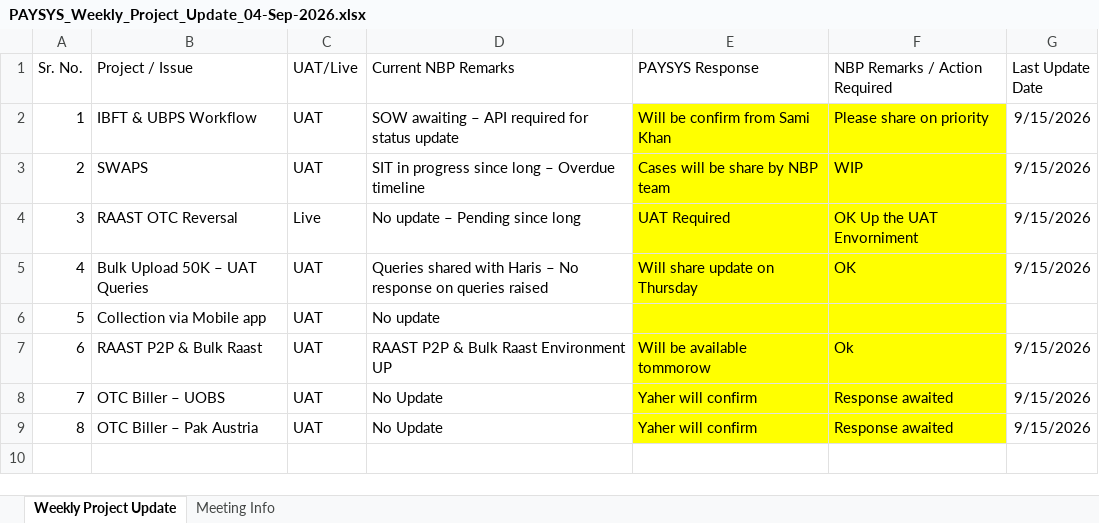
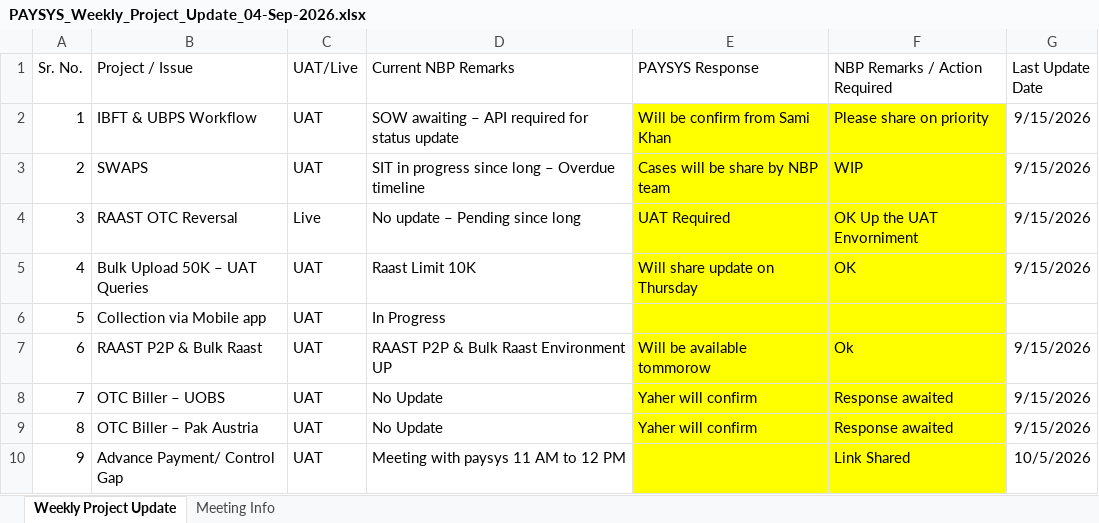
Before and after one commit to saadasif7/SmartPay-Project-Dashboard, an Excel workbook: data/PAYSYS_Weekly_Project_Update_04-Sep-2026.xlsx, sheet Weekly Project Update, drawn as a sheet; values as stored, in another font and other column widths than the file's, no borders; table styles not drawn; the diff names each change by its address in the sheet, - before the commit and + after, or states it on an @@ line.

```diff
--- a/data/PAYSYS_Weekly_Project_Update_04-Sep-2026.xlsx (sheet Weekly Project Update)
+++ b/data/PAYSYS_Weekly_Project_Update_04-Sep-2026.xlsx (sheet Weekly Project Update)
-D5 (Current NBP Remarks): Queries shared with Haris – No response on queries raised
+D5 (Current NBP Remarks): Raast Limit 10K
-D6 (Current NBP Remarks): No update
+D6 (Current NBP Remarks): In Progress
+row 10: 9 | Advance Payment/ Control Gap | UAT | Meeting with paysys 11 AM to 12 PM |  | Link Shared | 10/5/2026
```
Also changed, not shown: data/CRPL_All_Data_Exactly_20.xlsx, data/projects.xlsx.
